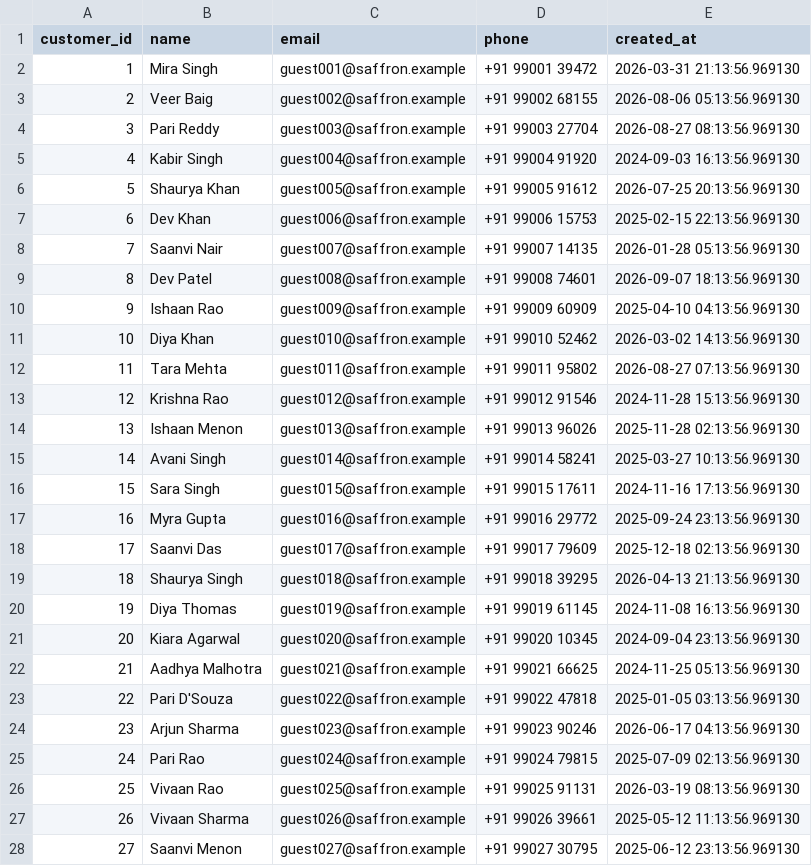
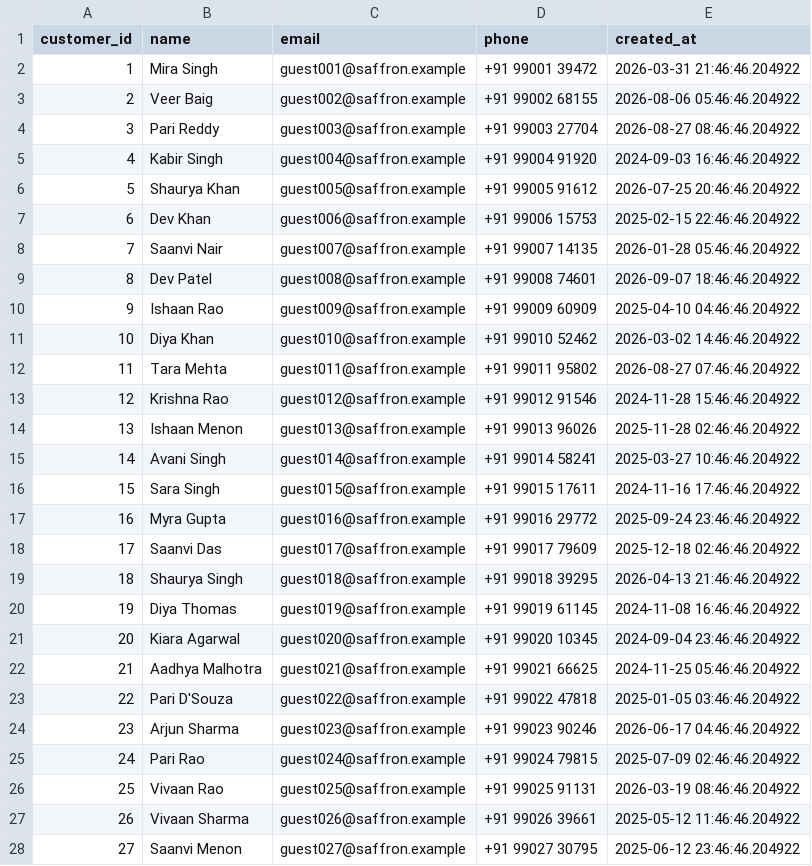
Before and after one commit to TheNiranjanY/saffron-house, a CSV file: data/sample/customers_sample.csv, drawn as a sheet; only a part is shown; the diff covers the shown part only.

```diff
--- a/data/sample/customers_sample.csv
+++ b/data/sample/customers_sample.csv
@@ -1,28 +1,28 @@
 customer_id,name,email,phone,created_at
-1,Mira Singh,guest001@saffron.example,+91 99001 39472,2026-03-31 21:13:56.969130
-2,Veer Baig,guest002@saffron.example,+91 99002 68155,2026-08-06 05:13:56.969130
-3,Pari Reddy,guest003@saffron.example,+91 99003 27704,2026-08-27 08:13:56.969130
-4,Kabir Singh,guest004@saffron.example,+91 99004 91920,2024-09-03 16:13:56.969130
-5,Shaurya Khan,guest005@saffron.example,+91 99005 91612,2026-07-25 20:13:56.969130
-6,Dev Khan,guest006@saffron.example,+91 99006 15753,2025-02-15 22:13:56.969130
-7,Saanvi Nair,guest007@saffron.example,+91 99007 14135,2026-01-28 05:13:56.969130
-8,Dev Patel,guest008@saffron.example,+91 99008 74601,2026-09-07 18:13:56.969130
-9,Ishaan Rao,guest009@saffron.example,+91 99009 60909,2025-04-10 04:13:56.969130
-10,Diya Khan,guest010@saffron.example,+91 99010 52462,2026-03-02 14:13:56.969130
-11,Tara Mehta,guest011@saffron.example,+91 99011 95802,2026-08-27 07:13:56.969130
-12,Krishna Rao,guest012@saffron.example,+91 99012 91546,2024-11-28 15:13:56.969130
-13,Ishaan Menon,guest013@saffron.example,+91 99013 96026,2025-11-28 02:13:56.969130
-14,Avani Singh,guest014@saffron.example,+91 99014 58241,2025-03-27 10:13:56.969130
-15,Sara Singh,guest015@saffron.example,+91 99015 17611,2024-11-16 17:13:56.969130
-16,Myra Gupta,guest016@saffron.example,+91 99016 29772,2025-09-24 23:13:56.969130
-17,Saanvi Das,guest017@saffron.example,+91 99017 79609,2025-12-18 02:13:56.969130
-18,Shaurya Singh,guest018@saffron.example,+91 99018 39295,2026-04-13 21:13:56.969130
-19,Diya Thomas,guest019@saffron.example,+91 99019 61145,2024-11-08 16:13:56.969130
-20,Kiara Agarwal,guest020@saffron.example,+91 99020 10345,2024-09-04 23:13:56.969130
-21,Aadhya Malhotra,guest021@saffron.example,+91 99021 66625,2024-11-25 05:13:56.969130
-22,Pari D'Souza,guest022@saffron.example,+91 99022 47818,2025-01-05 03:13:56.969130
-23,Arjun Sharma,guest023@saffron.example,+91 99023 90246,2026-06-17 04:13:56.969130
-24,Pari Rao,guest024@saffron.example,+91 99024 79815,2025-07-09 02:13:56.969130
-25,Vivaan Rao,guest025@saffron.example,+91 99025 91131,2026-03-19 08:13:56.969130
-26,Vivaan Sharma,guest026@saffron.example,+91 99026 39661,2025-05-12 11:13:56.969130
-27,Saanvi Menon,guest027@saffron.example,+91 99027 30795,2025-06-12 23:13:56.969130
+1,Mira Singh,guest001@saffron.example,+91 99001 39472,2026-03-31 21:46:46.204922
+2,Veer Baig,guest002@saffron.example,+91 99002 68155,2026-08-06 05:46:46.204922
+3,Pari Reddy,guest003@saffron.example,+91 99003 27704,2026-08-27 08:46:46.204922
+4,Kabir Singh,guest004@saffron.example,+91 99004 91920,2024-09-03 16:46:46.204922
+5,Shaurya Khan,guest005@saffron.example,+91 99005 91612,2026-07-25 20:46:46.204922
+6,Dev Khan,guest006@saffron.example,+91 99006 15753,2025-02-15 22:46:46.204922
+7,Saanvi Nair,guest007@saffron.example,+91 99007 14135,2026-01-28 05:46:46.204922
+8,Dev Patel,guest008@saffron.example,+91 99008 74601,2026-09-07 18:46:46.204922
+9,Ishaan Rao,guest009@saffron.example,+91 99009 60909,2025-04-10 04:46:46.204922
+10,Diya Khan,guest010@saffron.example,+91 99010 52462,2026-03-02 14:46:46.204922
+11,Tara Mehta,guest011@saffron.example,+91 99011 95802,2026-08-27 07:46:46.204922
+12,Krishna Rao,guest012@saffron.example,+91 99012 91546,2024-11-28 15:46:46.204922
+13,Ishaan Menon,guest013@saffron.example,+91 99013 96026,2025-11-28 02:46:46.204922
+14,Avani Singh,guest014@saffron.example,+91 99014 58241,2025-03-27 10:46:46.204922
+15,Sara Singh,guest015@saffron.example,+91 99015 17611,2024-11-16 17:46:46.204922
+16,Myra Gupta,guest016@saffron.example,+91 99016 29772,2025-09-24 23:46:46.204922
+17,Saanvi Das,guest017@saffron.example,+91 99017 79609,2025-12-18 02:46:46.204922
+18,Shaurya Singh,guest018@saffron.example,+91 99018 39295,2026-04-13 21:46:46.204922
+19,Diya Thomas,guest019@saffron.example,+91 99019 61145,2024-11-08 16:46:46.204922
+20,Kiara Agarwal,guest020@saffron.example,+91 99020 10345,2024-09-04 23:46:46.204922
+21,Aadhya Malhotra,guest021@saffron.example,+91 99021 66625,2024-11-25 05:46:46.204922
+22,Pari D'Souza,guest022@saffron.example,+91 99022 47818,2025-01-05 03:46:46.204922
+23,Arjun Sharma,guest023@saffron.example,+91 99023 90246,2026-06-17 04:46:46.204922
+24,Pari Rao,guest024@saffron.example,+91 99024 79815,2025-07-09 02:46:46.204922
+25,Vivaan Rao,guest025@saffron.example,+91 99025 91131,2026-03-19 08:46:46.204922
+26,Vivaan Sharma,guest026@saffron.example,+91 99026 39661,2025-05-12 11:46:46.204922
+27,Saanvi Menon,guest027@saffron.example,+91 99027 30795,2025-06-12 23:46:46.204922
```
Also changed, not shown: 33 edited cells elsewhere in this file, 2 other files.
